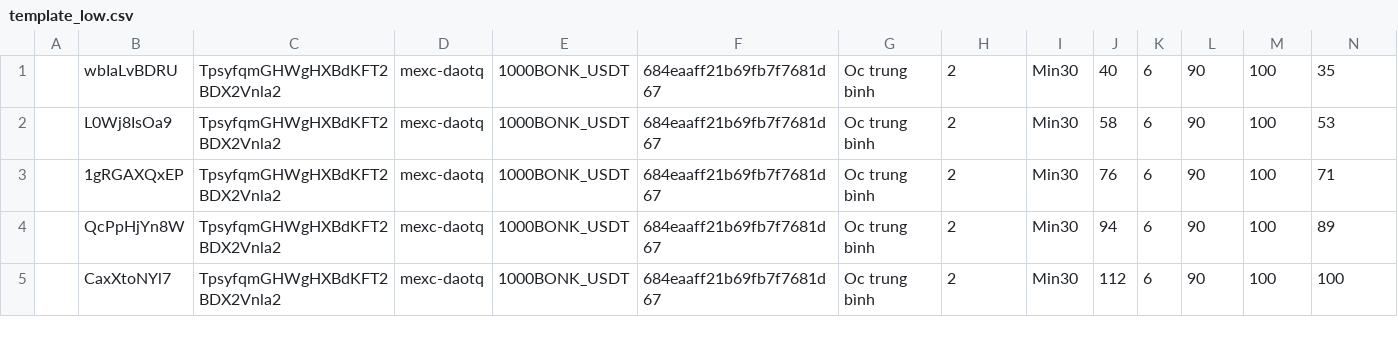
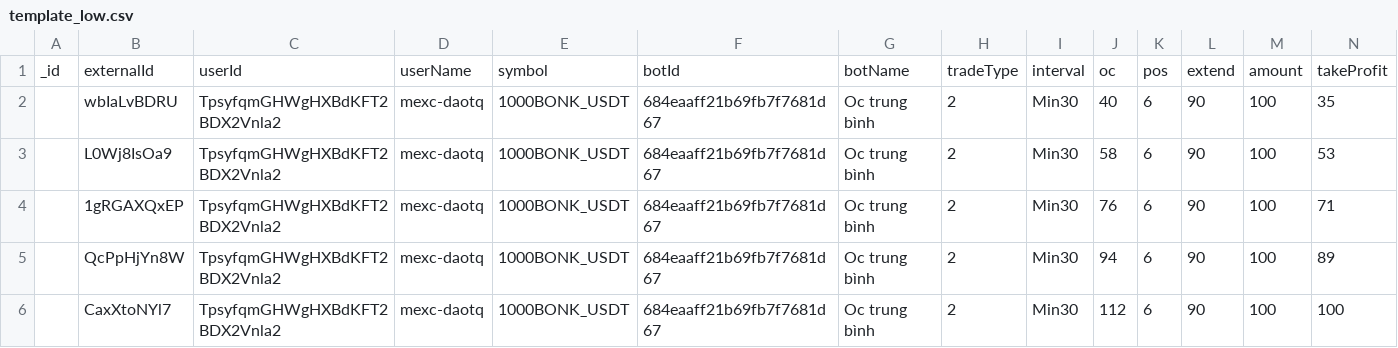
Before and after one commit to daotq2000/mexc-monitoring, a CSV file: template_low.csv, drawn as a sheet; only a part is shown; rows hold the shown columns only; the diff names each change by its address in the sheet, - before the commit and + after, or states it on an @@ line.

```diff
--- a/template_low.csv
+++ b/template_low.csv
+row 1: _id | externalId | userId | userName | symbol | botId | botName | tradeType | interval | oc | pos | extend | amount | takeProfit
```
Also changed, not shown: 1 other file.
